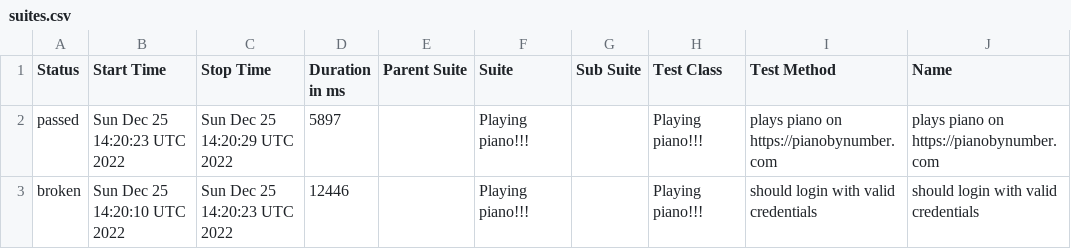
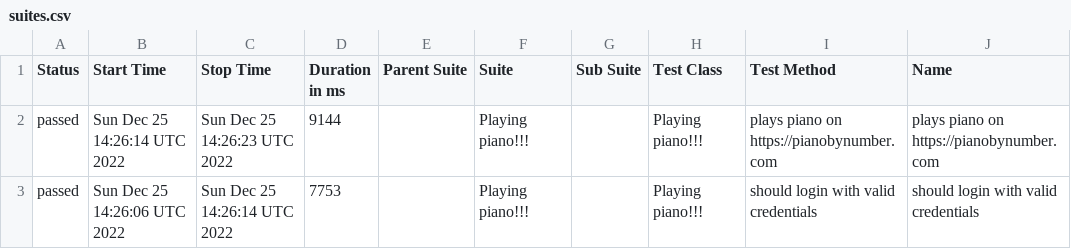
Before and after one commit to Valiantsin2021/WDIO-PIano-Typing, a CSV file: data/suites.csv, drawn as a sheet; only a part is shown; the diff names each change by its address in the sheet, - before the commit and + after, or states it on an @@ line.

```diff
--- a/data/suites.csv
+++ b/data/suites.csv
-B2 (Start Time): Sun Dec 25 14:20:23 UTC 2022
+B2 (Start Time): Sun Dec 25 14:26:14 UTC 2022
-C2 (Stop Time): Sun Dec 25 14:20:29 UTC 2022
+C2 (Stop Time): Sun Dec 25 14:26:23 UTC 2022
-D2 (Duration in ms): 5897
+D2 (Duration in ms): 9144
-A3 (Status): broken
+A3 (Status): passed
-B3 (Start Time): Sun Dec 25 14:20:10 UTC 2022
+B3 (Start Time): Sun Dec 25 14:26:06 UTC 2022
-C3 (Stop Time): Sun Dec 25 14:20:23 UTC 2022
+C3 (Stop Time): Sun Dec 25 14:26:14 UTC 2022
-D3 (Duration in ms): 12446
+D3 (Duration in ms): 7753
```
Also changed, not shown: 26 other files.
